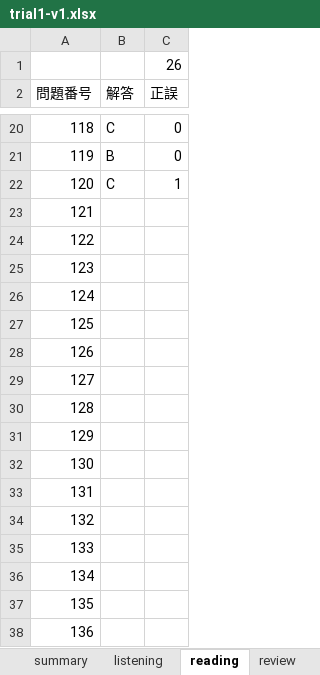
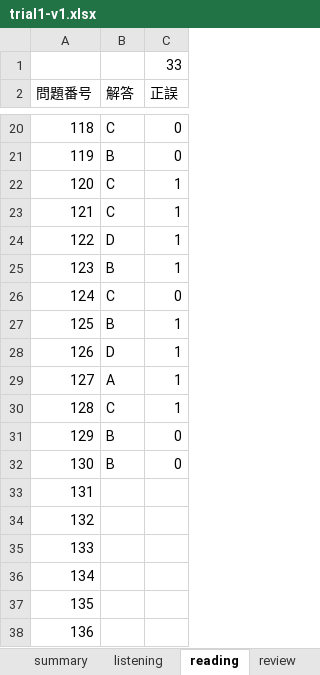
Before and after one commit to Shinichi0713/english-study, an Excel workbook: toeic-test-v4/trial1-v1.xlsx, sheet reading, drawn as a sheet; only a part is shown, gaps mark what is left out; values as stored, in another font and other column widths than the file's, no borders; the diff names each change by its address in the sheet, - before the commit and + after, or states it on an @@ line.

```diff
--- a/toeic-test-v4/trial1-v1.xlsx (sheet reading)
+++ b/toeic-test-v4/trial1-v1.xlsx (sheet reading)
-C1 (正誤): 26
+C1 (正誤): 33
-B23 (解答): (empty)
+B23 (解答): C
-C23:C25 (正誤): (empty)
+C23:C25 (正誤): 1
-B24 (解答): (empty)
+B24 (解答): D
-B25 (解答): (empty)
+B25 (解答): B
-B26 (解答): (empty)
+B26 (解答): C
-C26 (正誤): (empty)
+C26 (正誤): 0
-B27 (解答): (empty)
+B27 (解答): B
-C27:C30 (正誤): (empty)
+C27:C30 (正誤): 1
-B28 (解答): (empty)
+B28 (解答): D
-B29 (解答): (empty)
+B29 (解答): A
-B30 (解答): (empty)
+B30 (解答): C
-B31:B32 (解答): (empty)
+B31:B32 (解答): B
-C31:C32 (正誤): (empty)
+C31:C32 (正誤): 0
```
Also changed, not shown: sheet listening, sheet summary.
